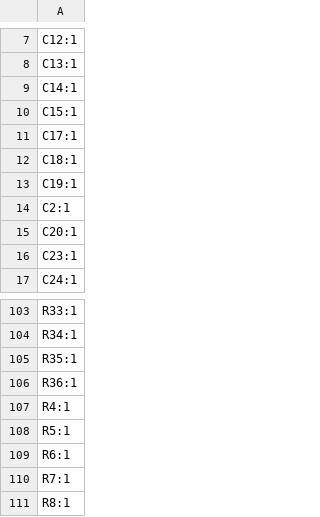
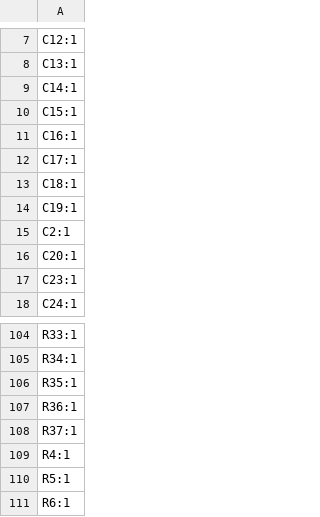
Before and after one commit to icl-rocketry/Ricardo-LightningMcQueen, a CSV file: Powerboard/Hardware/production/designators.csv, drawn as a sheet; only a part is shown, gaps mark what is left out; the shorter side is filled out with more unchanged rows.

```diff
--- a/Powerboard/Hardware/production/designators.csv
+++ b/Powerboard/Hardware/production/designators.csv
@@ -10,2 +10,3 @@ C14:1
 C15:1
+C16:1
 C17:1
@@ -106,2 +107,3 @@ R35:1
 R36:1
+R37:1
 R4:1
```
Also changed, not shown: Powerboard/Hardware/production/bom.csv, Powerboard/Hardware/production/positions.csv, 6 other files.
